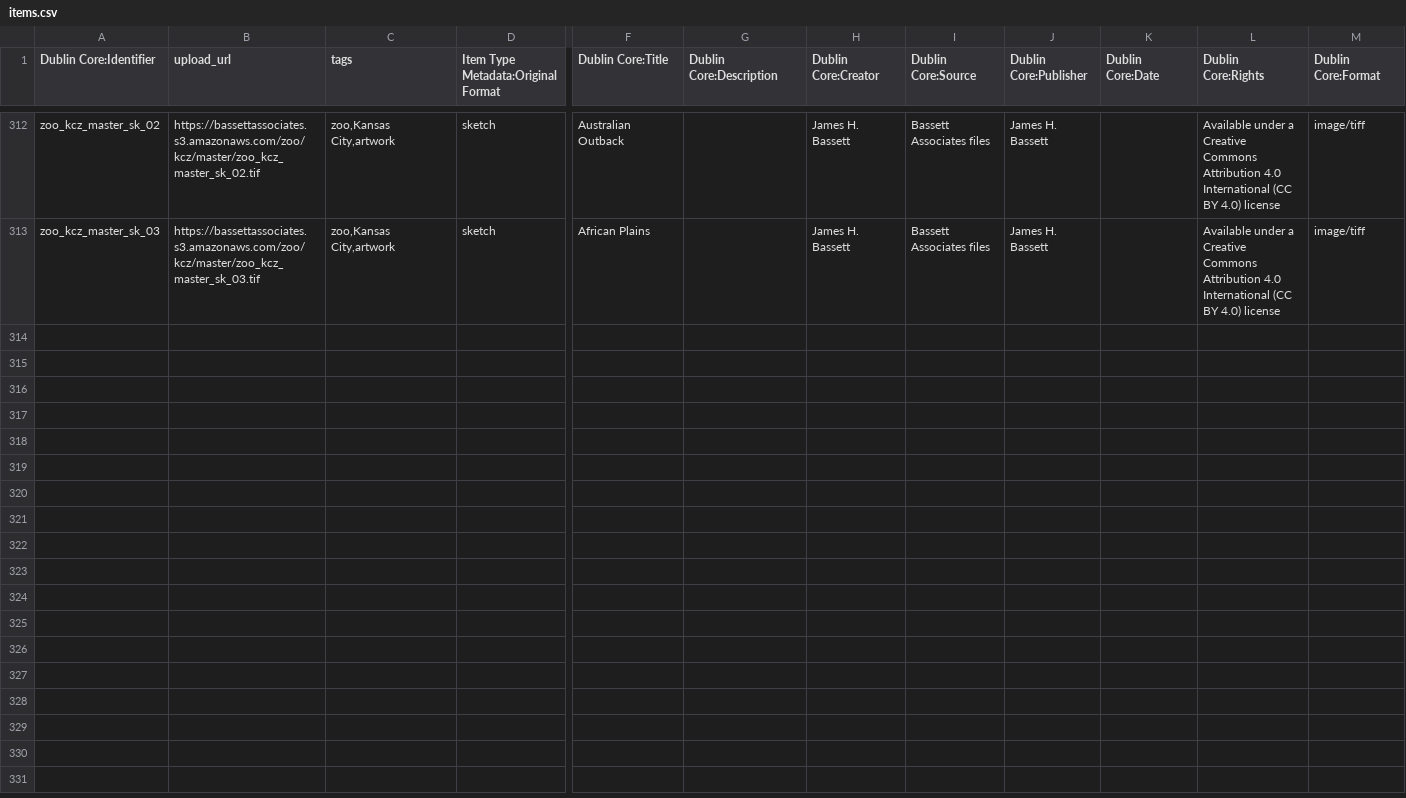
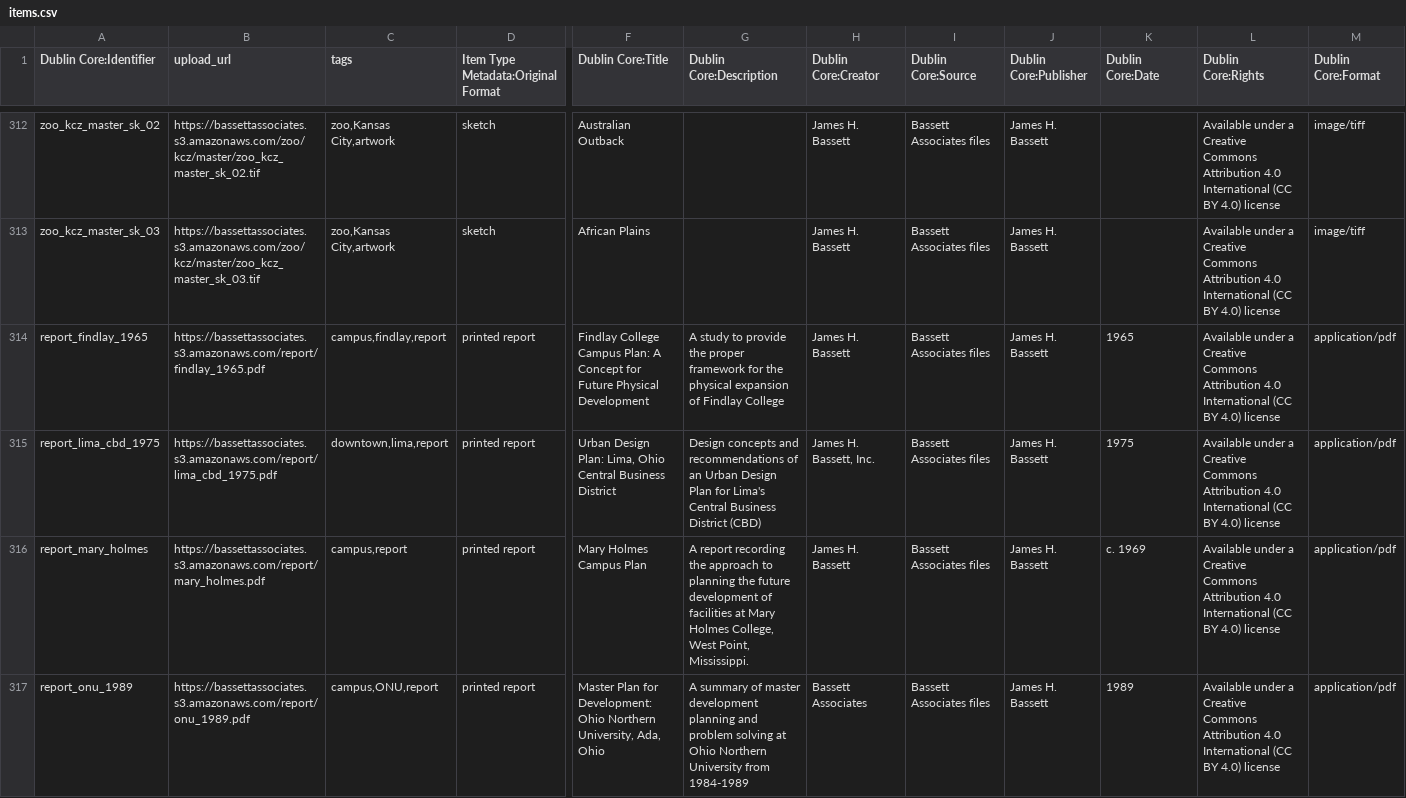
Before and after one commit to baskaufs/bassettassociates, a CSV file: data/items.csv, drawn as a sheet; only a part is shown, gaps mark what is left out; rows hold the shown columns only; the diff names each change by its address in the sheet, - before the commit and + after, or states it on an @@ line.

Commit message:
update metadata for reports

```diff
--- a/data/items.csv
+++ b/data/items.csv
+row 314: report_findlay_1965 | https://bassettassociates.s3.amazonaws.com/report/findlay_1965.pdf | campus,findlay,report | printed report | Findlay College Campus Plan: A Concept for Future Physical Development | A study to provide the proper framework for the physical expansion of Findlay College | James H. Bassett | Bassett Associates files | James H. Bassett | 1965 | Available under a Creative Commons Attribution 4.0 International (CC BY 4.0) license | application/pdf
+row 315: report_lima_cbd_1975 | https://bassettassociates.s3.amazonaws.com/report/lima_cbd_1975.pdf | downtown,lima,report | printed report | Urban Design Plan: Lima, Ohio Central Business District | Design concepts and recommendations of an Urban Design Plan for Lima's Central Business District (CBD) | James H. Bassett, Inc. | Bassett Associates files | James H. Bassett | 1975 | Available under a Creative Commons Attribution 4.0 International (CC BY 4.0) license | application/pdf
+row 316: report_mary_holmes | https://bassettassociates.s3.amazonaws.com/report/mary_holmes.pdf | campus,report | printed report | Mary Holmes Campus Plan | A report recording the approach to planning the future development of facilities at Mary Holmes College, West Point, Mississippi. | James H. Bassett | Bassett Associates files | James H. Bassett | c. 1969 | Available under a Creative Commons Attribution 4.0 International (CC BY 4.0) license | application/pdf
+row 317: report_onu_1989 | https://bassettassociates.s3.amazonaws.com/report/onu_1989.pdf | campus,ONU,report | printed report | Master Plan for Development: Ohio Northern University, Ada, Ohio | A summary of master development planning and problem solving at Ohio Northern University from 1984-1989 | Bassett Associates | Bassett Associates files | James H. Bassett | 1989 | Available under a Creative Commons Attribution 4.0 International (CC BY 4.0) license | application/pdf
```
Also changed, not shown: data/identifiers.csv.
